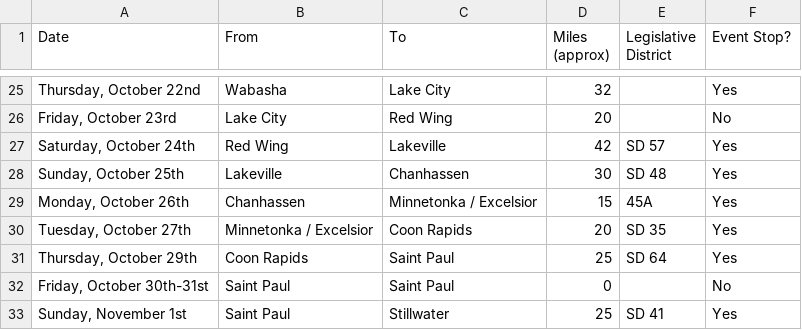
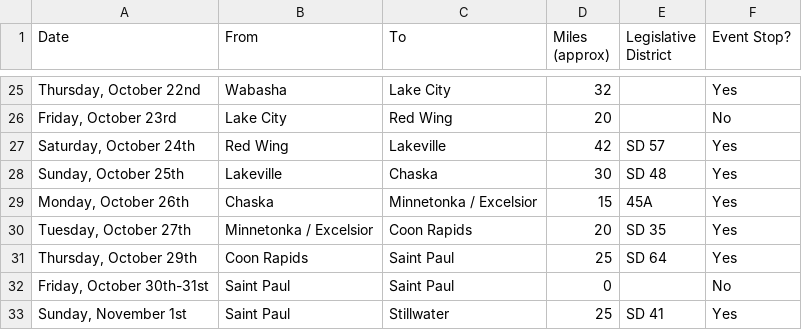
Before and after one commit to rplumbo/2026-pedal-to-the-polls, a CSV file: data/timeline-public.csv, drawn as a sheet; only a part is shown, gaps mark what is left out.

Commit message:
Updated event stop

```diff
--- a/data/timeline-public.csv
+++ b/data/timeline-public.csv
@@ -27,4 +27,4 @@ Date,From,To,Miles (approx),Legislative District,Event Stop?
 "Saturday, October 24th",Red Wing,Lakeville,42,SD 57,Yes
-"Sunday, October 25th",Lakeville,Chanhassen,30,SD 48,Yes
-"Monday, October 26th",Chanhassen,Minnetonka / Excelsior,15,45A,Yes
+"Sunday, October 25th",Lakeville,Chaska,30,SD 48,Yes
+"Monday, October 26th",Chaska,Minnetonka / Excelsior,15,45A,Yes
 "Tuesday, October 27th",Minnetonka / Excelsior,Coon Rapids,20,SD 35,Yes
```
Also changed, not shown: 2 other files.
